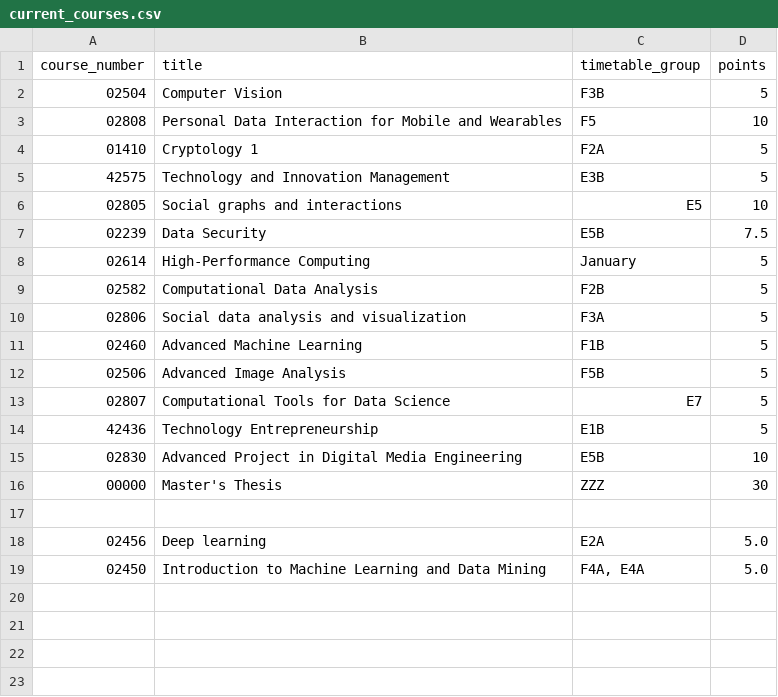
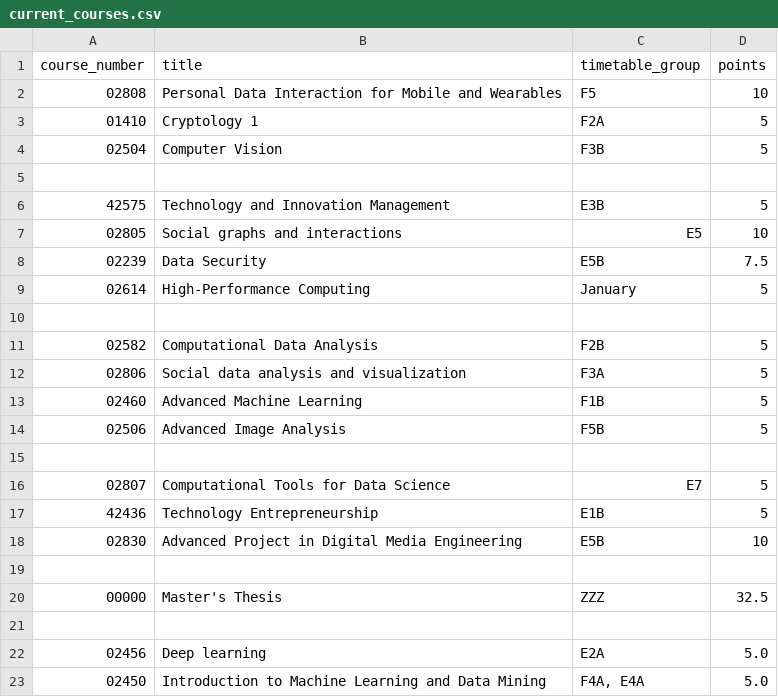
Before and after one commit to AlphaHenriksen/data_science_courses, a CSV file: current_courses.csv, drawn as a sheet.

```diff
--- a/current_courses.csv
+++ b/current_courses.csv
@@ -1,5 +1,6 @@
 course_number	title	timetable_group	points
-02504	Computer Vision	F3B	5
 02808	Personal Data Interaction for Mobile and Wearables	F5	10
 01410	Cryptology 1	F2A	5
+02504	Computer Vision	F3B	5
+
 42575	Technology and Innovation Management	E3B	5
@@ -8,2 +9,3 @@ course_number	title	timetable_group	points
 02614	High-Performance Computing	January	5
+
 02582	Computational Data Analysis	F2B	5
@@ -12,2 +14,3 @@ course_number	title	timetable_group	points
 02506	Advanced Image Analysis	F5B	5
+
 02807	Computational Tools for Data Science	E7	5
@@ -15,3 +18,4 @@ course_number	title	timetable_group	points
 02830	Advanced Project in Digital Media Engineering	E5B	10
-00000	Master's Thesis	ZZZ	30
+
+00000	Master's Thesis	ZZZ	32.5
 
```
Also changed, not shown: 9 other files.
